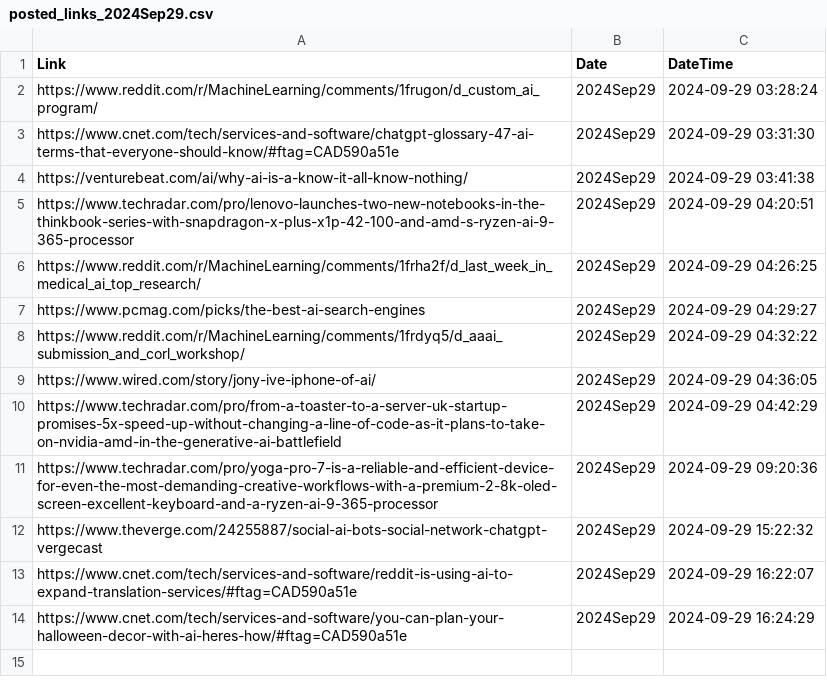
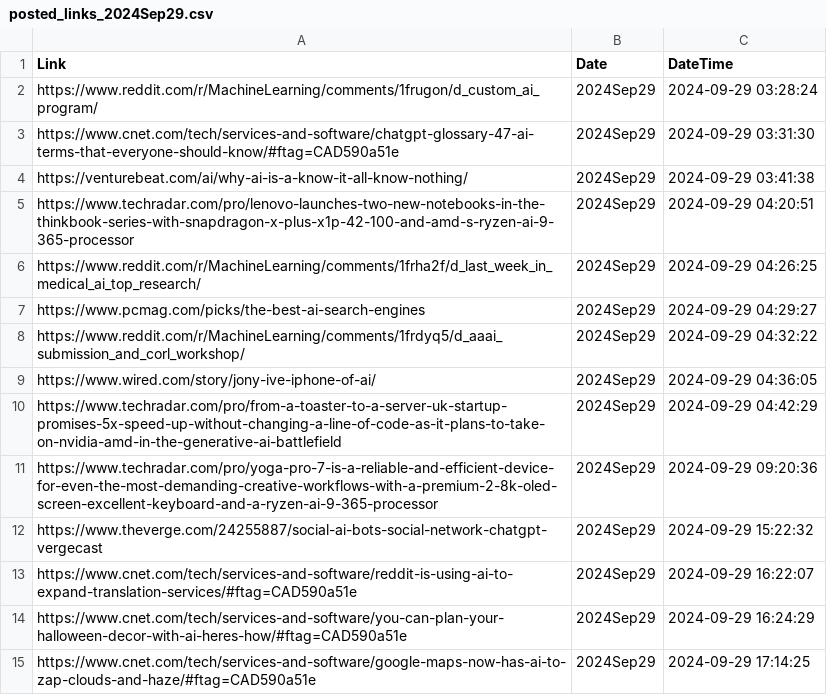
Before and after one commit to prblsing/TechInsightX, a CSV file: etc/ops/posted_links_2024Sep29.csv, drawn as a sheet.

```diff
--- a/etc/ops/posted_links_2024Sep29.csv
+++ b/etc/ops/posted_links_2024Sep29.csv
@@ -14 +14,2 @@ https://www.cnet.com/tech/services-and-software/reddit-is-using-ai-to-expand-tra
 https://www.cnet.com/tech/services-and-software/you-can-plan-your-halloween-decor-with-ai-heres-how/#ftag=CAD590a51e,2024Sep29,2024-09-29 16:24:29
+https://www.cnet.com/tech/services-and-software/google-maps-now-has-ai-to-zap-clouds-and-haze/#ftag=CAD590a51e,2024Sep29,2024-09-29 17:14:25
```
Also changed, not shown: 1 other file.
